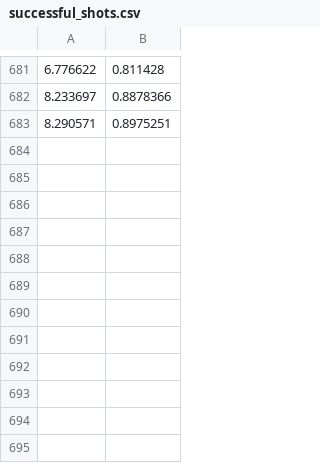
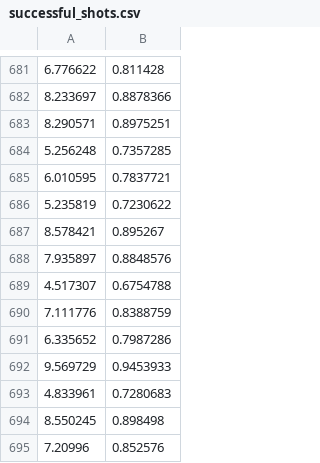
Before and after one commit to madongdong5550422/MyBasketBall, a CSV file: successful_shots.csv, drawn as a sheet; only a part is shown, gaps mark what is left out; the diff names each change by its address in the sheet, - before the commit and + after, or states it on an @@ line.

```diff
--- a/successful_shots.csv
+++ b/successful_shots.csv
+row 684: 5.256248 | 0.7357285
+row 685: 6.010595 | 0.7837721
+row 686: 5.235819 | 0.7230622
+row 687: 8.578421 | 0.895267
+row 688: 7.935897 | 0.8848576
+row 689: 4.517307 | 0.6754788
+row 690: 7.111776 | 0.8388759
+row 691: 6.335652 | 0.7987286
+row 692: 9.569729 | 0.9453933
+row 693: 4.833961 | 0.7280683
+row 694: 8.550245 | 0.898498
+row 695: 7.20996 | 0.852576
```
Also changed, not shown: 8 other files.
